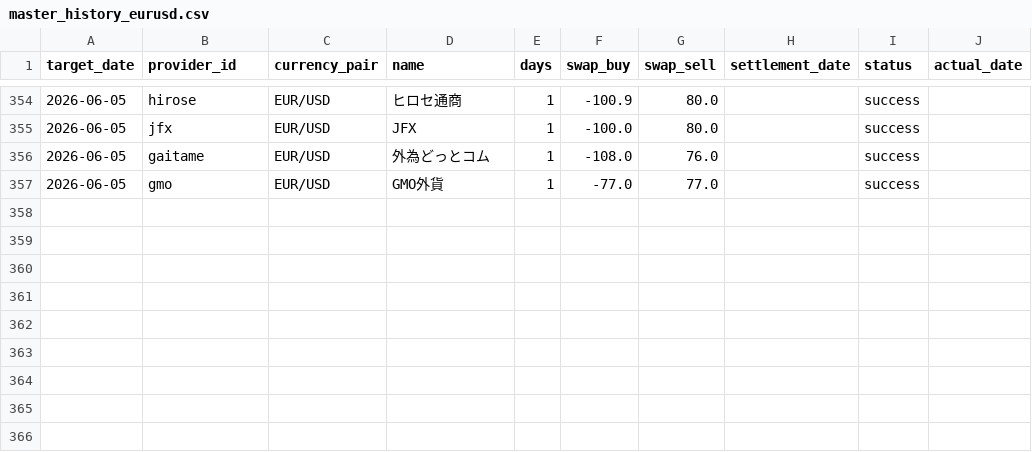
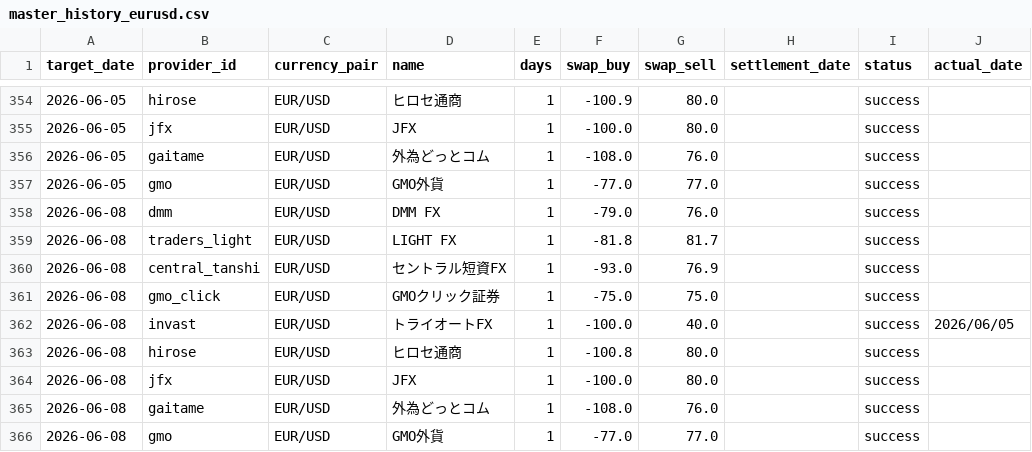
Before and after one commit to pcjidouka-spec/lira-watch-public-jp, a CSV file: public/data/master_history_eurusd.csv, drawn as a sheet; only a part is shown, gaps mark what is left out.

```diff
--- a/public/data/master_history_eurusd.csv
+++ b/public/data/master_history_eurusd.csv
@@ -357 +357,10 @@ target_date,provider_id,currency_pair,name,days,swap_buy,swap_sell,settlement_da
 2026-06-05,gmo,EUR/USD,GMO外貨,1,-77.0,77.0,,success,
+2026-06-08,dmm,EUR/USD,DMM FX,1,-79.0,76.0,,success,
+2026-06-08,traders_light,EUR/USD,LIGHT FX,1,-81.8,81.7,,success,
+2026-06-08,central_tanshi,EUR/USD,セントラル短資FX,1,-93.0,76.9,,success,
+2026-06-08,gmo_click,EUR/USD,GMOクリック証券,1,-75.0,75.0,,success,
+2026-06-08,invast,EUR/USD,トライオートFX,1,-100.0,40.0,,success,2026/06/05
+2026-06-08,hirose,EUR/USD,ヒロセ通商,1,-100.8,80.0,,success,
+2026-06-08,jfx,EUR/USD,JFX,1,-100.0,80.0,,success,
+2026-06-08,gaitame,EUR/USD,外為どっとコム,1,-108.0,76.0,,success,
+2026-06-08,gmo,EUR/USD,GMO外貨,1,-77.0,77.0,,success,
```
Also changed, not shown: public/data/master_history_gbpusd.csv, public/data/master_history_huf.csv, 8 other files.
